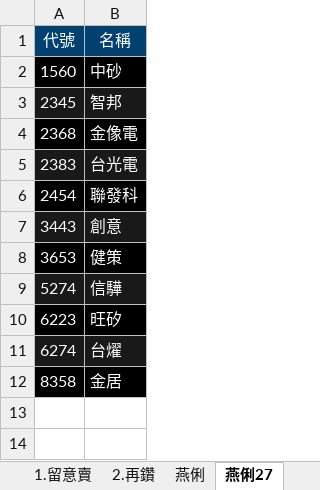
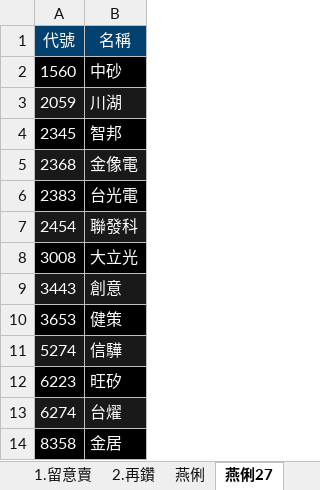
Before and after one commit to ONicole0101/Gold, an Excel workbook: Allcsv/GoldSheet.xlsx, sheet 燕俐27, drawn as a sheet; values as stored, in another font and other column widths than the file's, no borders; charts and pictures not drawn; addresses are those after the commit; the diff names each change by its address in the sheet, - before the commit and + after, or states it on an @@ line.

Commit message:
U_13.1900

```diff
--- a/Allcsv/GoldSheet.xlsx (sheet 燕俐27)
+++ b/Allcsv/GoldSheet.xlsx (sheet 燕俐27)
+row 3: 2059 | 川湖
-A4:B4 fill: #191919
+A4:B4 fill: #000000
-A5:B5 fill: #000000
+A5:B5 fill: #191919
-A6:B6 fill: #191919
+A6:B6 fill: #000000
-A7:B7 fill: #000000
+A7:B7 fill: #191919
+row 8: 3008 | 大立光
```
Also changed, not shown: sheet 陳昆仁27.
